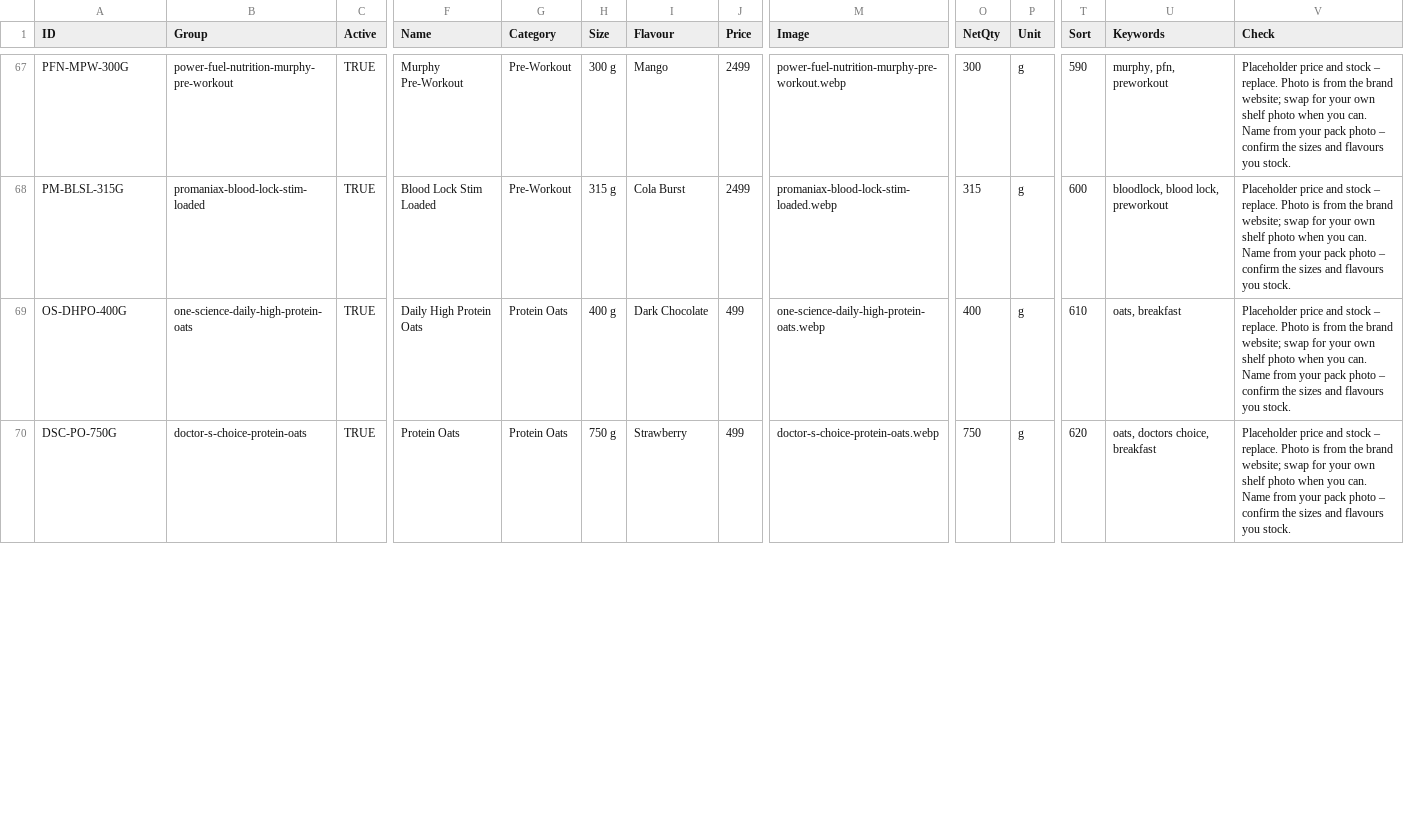
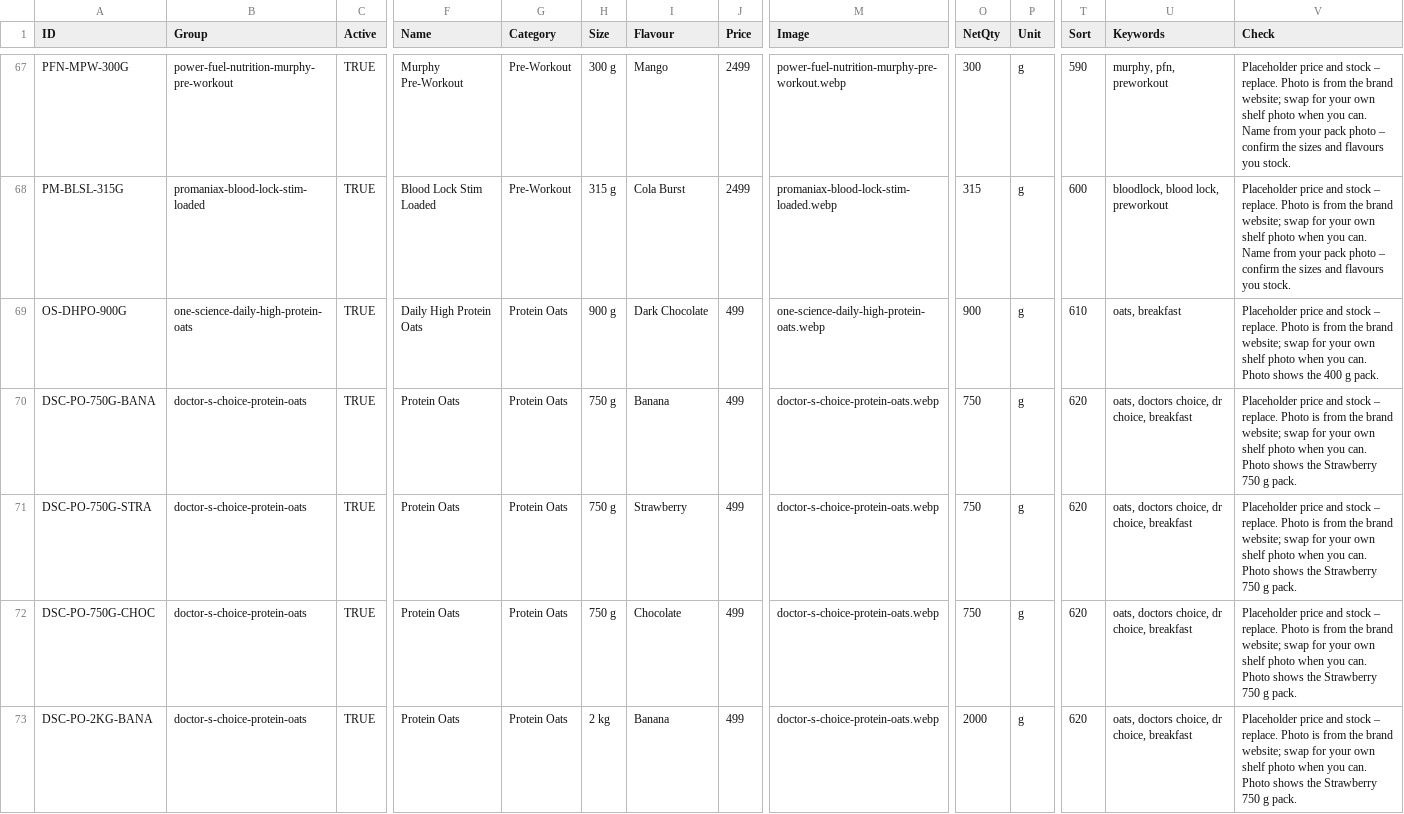
Before and after one commit to onemoresupplementss/onemore, a CSV file: sheets/Products.csv, drawn as a sheet; only a part is shown, gaps mark what is left out; addresses are those after the commit; rows hold the shown columns only; the diff covers the shown part only; the diff names each change by its address in the sheet, - before the commit and + after, or states it on an @@ line.

```diff
--- a/sheets/Products.csv
+++ b/sheets/Products.csv
-A69 (ID): OS-DHPO-400G
+A69 (ID): OS-DHPO-900G
-H69 (Size): 400 g
+H69 (Size): 900 g
-O69 (NetQty): 400
+O69 (NetQty): 900
-V69 (Check): …you can. Name from your pack photo – confirm the sizes and flavours you stock.
+V69 (Check): …you can. Photo shows the 400 g pack.
+row 70: DSC-PO-750G-BANA | doctor-s-choice-protein-oats | TRUE | Protein Oats | Protein Oats | 750 g | Banana | 499 | doctor-s-choice-protein-oats.webp | 750 | g | 620 | oats, doctors choice, dr choice, breakfast | Placeholder price and stock – replace. Photo is from the brand website; swap for your own shelf photo when you can. Photo shows the Strawberry 750 g pack.
-A71 (ID): DSC-PO-750G
+A71 (ID): DSC-PO-750G-STRA
-U71 (Keywords): oats, doctors choice, breakfast
+U71 (Keywords): oats, doctors choice, dr choice, breakfast
-V71 (Check): …you can. Name from your pack photo – confirm the sizes and flavours you stock.
+V71 (Check): …you can. Photo shows the Strawberry 750 g pack.
+row 72: DSC-PO-750G-CHOC | doctor-s-choice-protein-oats | TRUE | Protein Oats | Protein Oats | 750 g | Chocolate | 499 | doctor-s-choice-protein-oats.webp | 750 | g | 620 | oats, doctors choice, dr choice, breakfast | Placeholder price and stock – replace. Photo is from the brand website; swap for your own shelf photo when you can. Photo shows the Strawberry 750 g pack.
+row 73: DSC-PO-2KG-BANA | doctor-s-choice-protein-oats | TRUE | Protein Oats | Protein Oats | 2 kg | Banana | 499 | doctor-s-choice-protein-oats.webp | 2000 | g | 620 | oats, doctors choice, dr choice, breakfast | Placeholder price and stock – replace. Photo is from the brand website; swap for your own shelf photo when you can. Photo shows the Strawberry 750 g pack.
```
Also changed, not shown: 3 added rows and 2 edited cells elsewhere in this file, sheets/Product info.csv, 8 other files.
